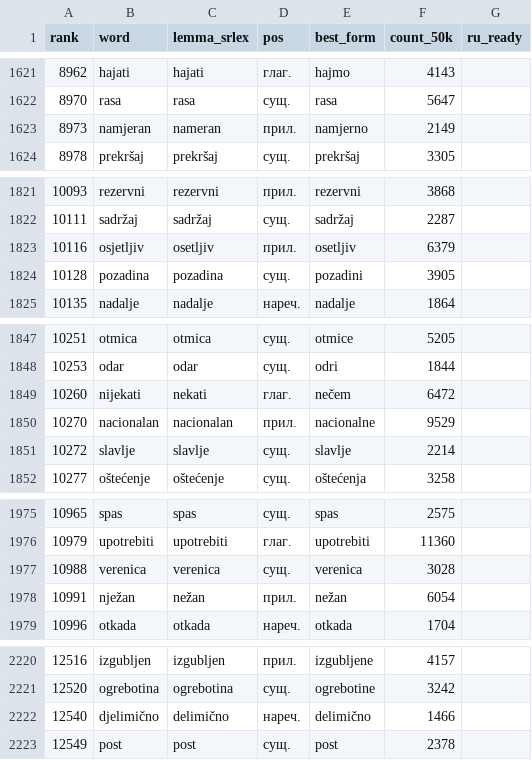
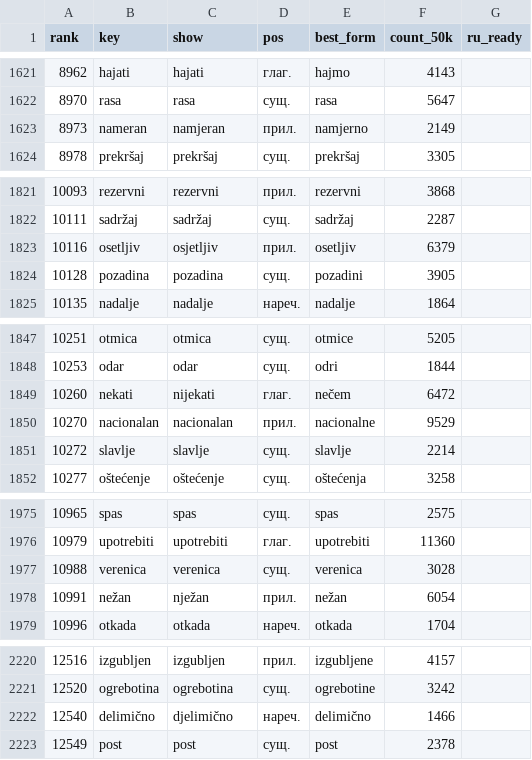
Before and after one commit to voronkovlabs/android-russian-montenegrin, a TSV file: research/data/vocab-missing.tsv, drawn as a sheet; only a part is shown, gaps mark what is left out; the diff covers the shown part only.

```diff
--- a/research/data/vocab-missing.tsv
+++ b/research/data/vocab-missing.tsv
@@ -1 +1 @@
-rank	word	lemma_srlex	pos	best_form	count_50k	ru_ready
+rank	key	show	pos	best_form	count_50k	ru_ready
@@ -1622,3 +1622,3 @@ rank	word	lemma_srlex	pos	best_form	count_50k	ru_ready
 8970	rasa	rasa	сущ.	rasa	5647	
-8973	namjeran	nameran	прил.	namjerno	2149	
+8973	nameran	namjeran	прил.	namjerno	2149	
 8978	prekršaj	prekršaj	сущ.	prekršaj	3305	
@@ -1822,3 +1822,3 @@ rank	word	lemma_srlex	pos	best_form	count_50k	ru_ready
 10111	sadržaj	sadržaj	сущ.	sadržaj	2287	
-10116	osjetljiv	osetljiv	прил.	osetljiv	6379	
+10116	osetljiv	osjetljiv	прил.	osetljiv	6379	
 10128	pozadina	pozadina	сущ.	pozadini	3905	
@@ -1848,3 +1848,3 @@ rank	word	lemma_srlex	pos	best_form	count_50k	ru_ready
 10253	odar	odar	сущ.	odri	1844	
-10260	nijekati	nekati	глаг.	nečem	6472	
+10260	nekati	nijekati	глаг.	nečem	6472	
 10270	nacionalan	nacionalan	прил.	nacionalne	9529	
@@ -1977,3 +1977,3 @@ rank	word	lemma_srlex	pos	best_form	count_50k	ru_ready
 10988	verenica	verenica	сущ.	verenica	3028	
-10991	nježan	nežan	прил.	nežan	6054	
+10991	nežan	nježan	прил.	nežan	6054	
 10996	otkada	otkada	нареч.	otkada	1704	
@@ -2221,3 +2221,3 @@ rank	word	lemma_srlex	pos	best_form	count_50k	ru_ready
 12520	ogrebotina	ogrebotina	сущ.	ogrebotine	3242	
-12540	djelimično	delimično	нареч.	delimično	1466	
+12540	delimično	djelimično	нареч.	delimično	1466	
 12549	post	post	сущ.	post	2378	
```
Also changed, not shown: 95 edited cells elsewhere in this file, 2 other files.
